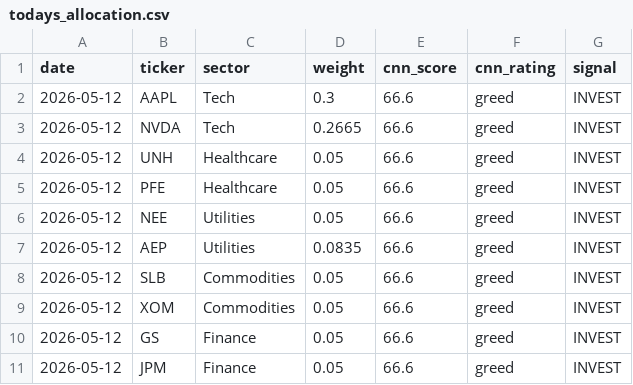
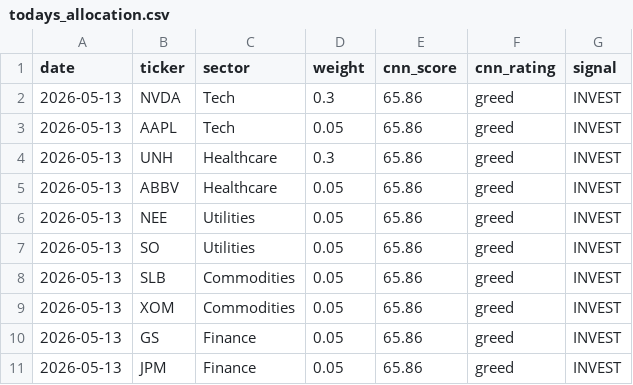
Before and after one commit to JAIDEEP-TRIP/portfolio-optimization, a CSV file: outputs/todays_allocation.csv, drawn as a sheet.

```diff
--- a/outputs/todays_allocation.csv
+++ b/outputs/todays_allocation.csv
@@ -1,11 +1,11 @@
 date,ticker,sector,weight,cnn_score,cnn_rating,signal
-2026-05-12,AAPL,Tech,0.3,66.6,greed,INVEST
-2026-05-12,NVDA,Tech,0.2665,66.6,greed,INVEST
-2026-05-12,UNH,Healthcare,0.05,66.6,greed,INVEST
-2026-05-12,PFE,Healthcare,0.05,66.6,greed,INVEST
-2026-05-12,NEE,Utilities,0.05,66.6,greed,INVEST
-2026-05-12,AEP,Utilities,0.0835,66.6,greed,INVEST
-2026-05-12,SLB,Commodities,0.05,66.6,greed,INVEST
-2026-05-12,XOM,Commodities,0.05,66.6,greed,INVEST
-2026-05-12,GS,Finance,0.05,66.6,greed,INVEST
-2026-05-12,JPM,Finance,0.05,66.6,greed,INVEST
+2026-05-13,NVDA,Tech,0.3,65.86,greed,INVEST
+2026-05-13,AAPL,Tech,0.05,65.86,greed,INVEST
+2026-05-13,UNH,Healthcare,0.3,65.86,greed,INVEST
+2026-05-13,ABBV,Healthcare,0.05,65.86,greed,INVEST
+2026-05-13,NEE,Utilities,0.05,65.86,greed,INVEST
+2026-05-13,SO,Utilities,0.05,65.86,greed,INVEST
+2026-05-13,SLB,Commodities,0.05,65.86,greed,INVEST
+2026-05-13,XOM,Commodities,0.05,65.86,greed,INVEST
+2026-05-13,GS,Finance,0.05,65.86,greed,INVEST
+2026-05-13,JPM,Finance,0.05,65.86,greed,INVEST
```
Also changed, not shown: outputs/portfolio_values.csv, outputs/summary.csv, 5 other files.
